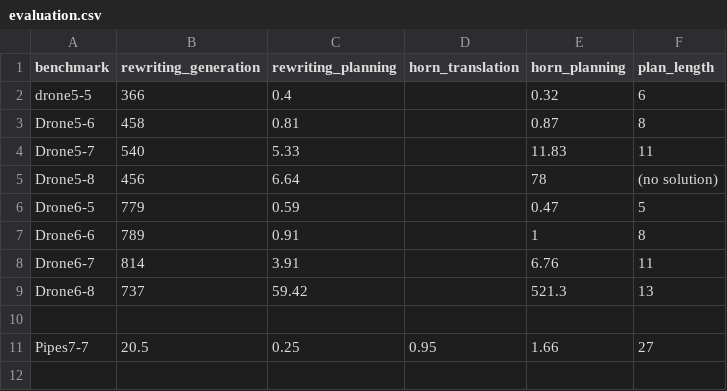
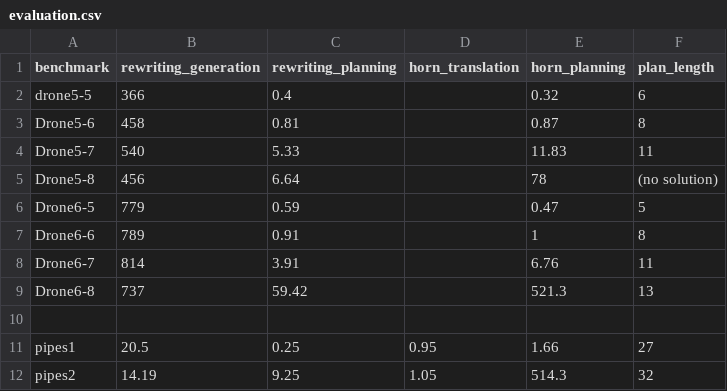
Before and after one commit to PKoopmann/om-pmc-planning, a CSV file: coordinator/evaluation.csv, drawn as a sheet.

Commit message:
some experimenting (pipes2 for HornDL)

```diff
--- a/coordinator/evaluation.csv
+++ b/coordinator/evaluation.csv
@@ -10,2 +10,3 @@ Drone6-8,737,59.42,,521.3,13
 ,,,,,
-Pipes7-7,20.5,0.25,0.95,1.66,27
+pipes1,20.5,0.25,0.95,1.66,27
+pipes2,14.19,9.25,1.05,514.3,32
```
Also changed, not shown: 32 other files.
